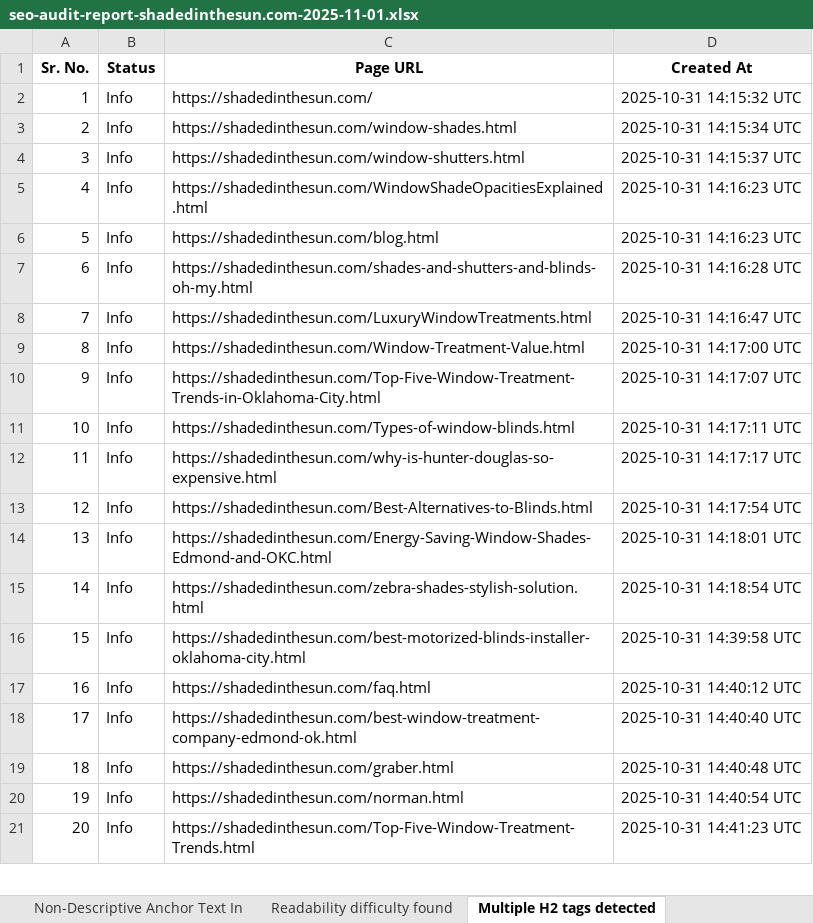
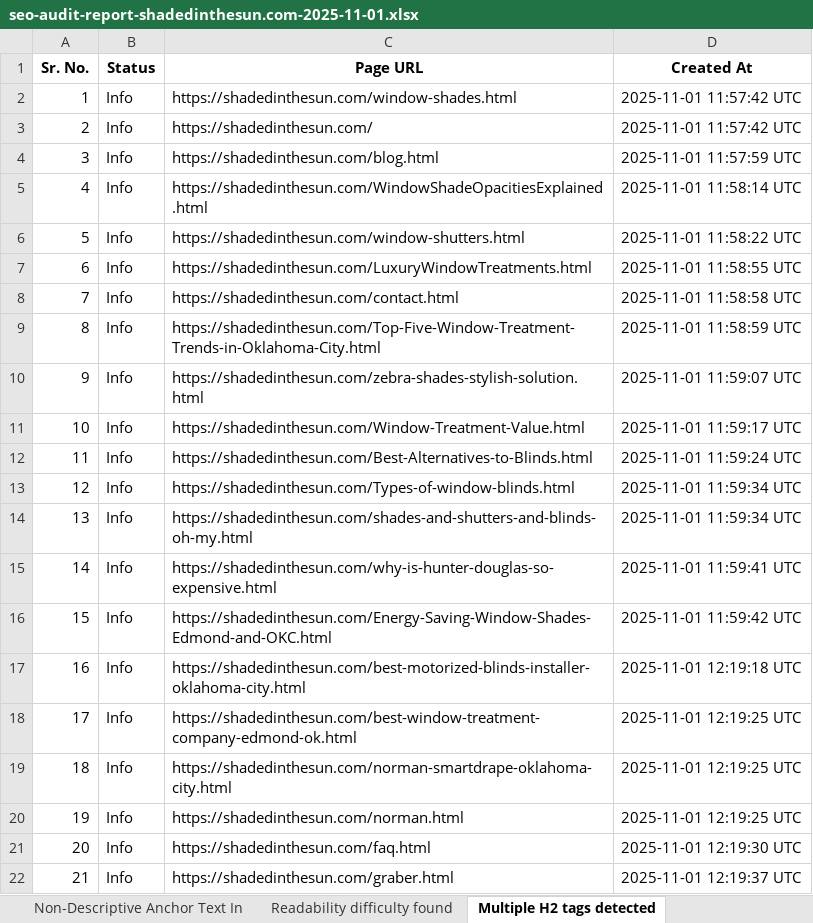
Before and after one commit to eyraptor/ShadedInTheSun.com, an Excel workbook: WriteSonic Audit/seo-audit-report-shadedinthesun.com-2025-11-01.xlsx, sheet Multiple H2 tags detected, drawn as a sheet; only a part is shown; values as stored, in another font and other column widths than the file's, no borders; removed rows and columns are numbered as before the commit, all else as after; the diff covers the shown part only; the diff names each change by its address in the sheet, - before the commit and + after, or states it on an @@ line.

```diff
--- a/WriteSonic Audit/seo-audit-report-shadedinthesun.com-2025-11-01.xlsx (sheet Multiple H2 tags detected)
+++ b/WriteSonic Audit/seo-audit-report-shadedinthesun.com-2025-11-01.xlsx (sheet Multiple H2 tags detected)
+row 2: 1 | Info | https://shadedinthesun.com/window-shades.html | 2025-11-01 11:57:42 UTC
@@ column A (Sr. No.) renumbered between rows 3 and 26 @@
-D3 (Created At): 2025-10-31 14:15:32 UTC
+D3 (Created At): 2025-11-01 11:57:42 UTC
-row 3: 2 | Info | https://shadedinthesun.com/window-shades.html | 2025-10-31 14:15:34 UTC
-C4 (Page URL): https://shadedinthesun.com/window-shutters.html
+C4 (Page URL): https://shadedinthesun.com/blog.html
-D4 (Created At): 2025-10-31 14:15:37 UTC
+D4 (Created At): 2025-11-01 11:57:59 UTC
-D5 (Created At): 2025-10-31 14:16:23 UTC
+D5 (Created At): 2025-11-01 11:58:14 UTC
-row 6: 5 | Info | https://shadedinthesun.com/blog.html | 2025-10-31 14:16:23 UTC
-C6 (Page URL): https://shadedinthesun.com/shades-and-shutters-and-blinds-oh-my.html
+C6 (Page URL): https://shadedinthesun.com/window-shutters.html
-D6 (Created At): 2025-10-31 14:16:28 UTC
+D6 (Created At): 2025-11-01 11:58:22 UTC
-D7 (Created At): 2025-10-31 14:16:47 UTC
+D7 (Created At): 2025-11-01 11:58:55 UTC
+row 8: 7 | Info | https://shadedinthesun.com/contact.html | 2025-11-01 11:58:58 UTC
+row 9: 8 | Info | https://shadedinthesun.com/Top-Five-Window-Treatment-Trends-in-Oklahoma-City.html | 2025-11-01 11:58:59 UTC
+row 10: 9 | Info | https://shadedinthesun.com/zebra-shades-stylish-solution.html | 2025-11-01 11:59:07 UTC
-D11 (Created At): 2025-10-31 14:17:00 UTC
+D11 (Created At): 2025-11-01 11:59:17 UTC
-C12 (Page URL): https://shadedinthesun.com/Top-Five-Window-Treatment-Trends-in-Oklahoma-City.html
+C12 (Page URL): https://shadedinthesun.com/Best-Alternatives-to-Blinds.html
-D12 (Created At): 2025-10-31 14:17:07 UTC
+D12 (Created At): 2025-11-01 11:59:24 UTC
-D13 (Created At): 2025-10-31 14:17:11 UTC
+D13 (Created At): 2025-11-01 11:59:34 UTC
+row 14: 13 | Info | https://shadedinthesun.com/shades-and-shutters-and-blinds-oh-my.html | 2025-11-01 11:59:34 UTC
-D15 (Created At): 2025-10-31 14:17:17 UTC
+D15 (Created At): 2025-11-01 11:59:41 UTC
-row 13: 12 | Info | https://shadedinthesun.com/Best-Alternatives-to-Blinds.html | 2025-10-31 14:17:54 UTC
-D16 (Created At): 2025-10-31 14:18:01 UTC
+D16 (Created At): 2025-11-01 11:59:42 UTC
-row 15: 14 | Info | https://shadedinthesun.com/zebra-shades-stylish-solution.html | 2025-10-31 14:18:54 UTC
-D17 (Created At): 2025-10-31 14:39:58 UTC
+D17 (Created At): 2025-11-01 12:19:18 UTC
-row 17: 16 | Info | https://shadedinthesun.com/faq.html | 2025-10-31 14:40:12 UTC
-D18 (Created At): 2025-10-31 14:40:40 UTC
+D18 (Created At): 2025-11-01 12:19:25 UTC
-C19 (Page URL): https://shadedinthesun.com/graber.html
+C19 (Page URL): https://shadedinthesun.com/norman-smartdrape-oklahoma-city.html
-D19 (Created At): 2025-10-31 14:40:48 UTC
+D19 (Created At): 2025-11-01 12:19:25 UTC
-D20 (Created At): 2025-10-31 14:40:54 UTC
+D20 (Created At): 2025-11-01 12:19:25 UTC
+row 21: 20 | Info | https://shadedinthesun.com/faq.html | 2025-11-01 12:19:30 UTC
-C22 (Page URL): https://shadedinthesun.com/Top-Five-Window-Treatment-Trends.html
+C22 (Page URL): https://shadedinthesun.com/graber.html
-D22 (Created At): 2025-10-31 14:41:23 UTC
+D22 (Created At): 2025-11-01 12:19:37 UTC
```
Also changed, not shown: 2 added rows and 4 edited cells elsewhere in this sheet, sheet Missing Open Graph tags, sheet Non-Descriptive Anchor Text In, sheet Readability difficulty found, sheet Missing HSTS Header, sheet Missing CSP Header, sheet Missing XCTO Header, 18 more sheets, other sheet tabs.
